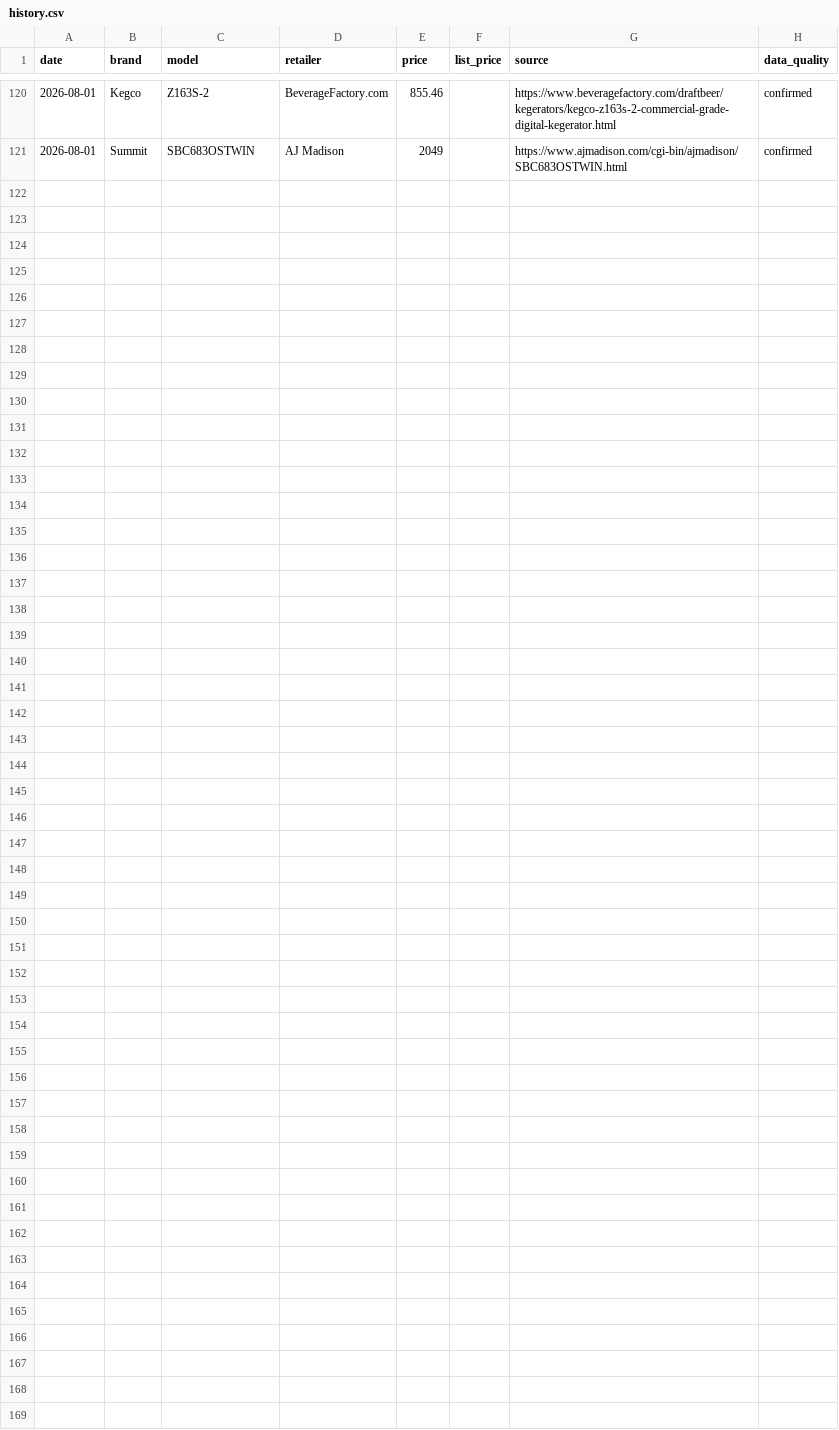
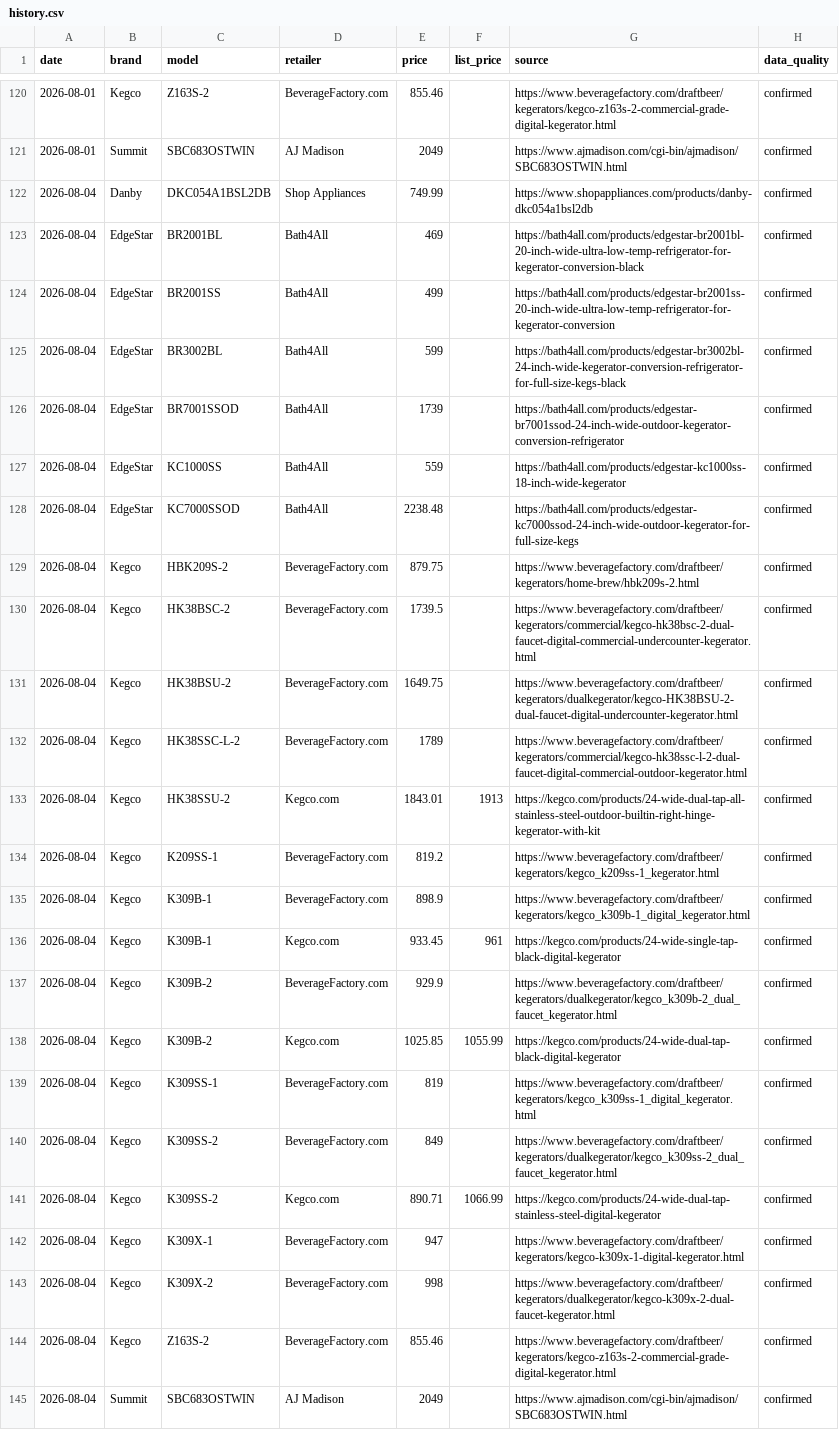
Before and after one commit to lukestambaugh75-hue/kegerator-tracker-r0, a CSV file: history.csv, drawn as a sheet; only a part is shown, gaps mark what is left out; the diff names each change by its address in the sheet, - before the commit and + after, or states it on an @@ line.

```diff
--- a/history.csv
+++ b/history.csv
+row 122: 2026-08-04 | Danby | DKC054A1BSL2DB | Shop Appliances | 749.99 |  | https://www.shopappliances.com/products/danby-dkc054a1bsl2db | confirmed
+row 123: 2026-08-04 | EdgeStar | BR2001BL | Bath4All | 469 |  | https://bath4all.com/products/edgestar-br2001bl-20-inch-wide-ultra-low-temp-refrigerator-for-kegerator-conversion-black | confirmed
+row 124: 2026-08-04 | EdgeStar | BR2001SS | Bath4All | 499 |  | https://bath4all.com/products/edgestar-br2001ss-20-inch-wide-ultra-low-temp-refrigerator-for-kegerator-conversion | confirmed
+row 125: 2026-08-04 | EdgeStar | BR3002BL | Bath4All | 599 |  | https://bath4all.com/products/edgestar-br3002bl-24-inch-wide-kegerator-conversion-refrigerator-for-full-size-kegs-black | confirmed
+row 126: 2026-08-04 | EdgeStar | BR7001SSOD | Bath4All | 1739 |  | https://bath4all.com/products/edgestar-br7001ssod-24-inch-wide-outdoor-kegerator-conversion-refrigerator | confirmed
+row 127: 2026-08-04 | EdgeStar | KC1000SS | Bath4All | 559 |  | https://bath4all.com/products/edgestar-kc1000ss-18-inch-wide-kegerator | confirmed
+row 128: 2026-08-04 | EdgeStar | KC7000SSOD | Bath4All | 2238.48 |  | https://bath4all.com/products/edgestar-kc7000ssod-24-inch-wide-outdoor-kegerator-for-full-size-kegs | confirmed
+row 129: 2026-08-04 | Kegco | HBK209S-2 | BeverageFactory.com | 879.75 |  | https://www.beveragefactory.com/draftbeer/kegerators/home-brew/hbk209s-2.html | confirmed
+row 130: 2026-08-04 | Kegco | HK38BSC-2 | BeverageFactory.com | 1739.5 |  | https://www.beveragefactory.com/draftbeer/kegerators/commercial/kegco-hk38bsc-2-dual-faucet-digital-commercial-undercounter-kegerator.html | confirmed
+row 131: 2026-08-04 | Kegco | HK38BSU-2 | BeverageFactory.com | 1649.75 |  | https://www.beveragefactory.com/draftbeer/kegerators/dualkegerator/kegco-HK38BSU-2-dual-faucet-digital-undercounter-kegerator.html | confirmed
+row 132: 2026-08-04 | Kegco | HK38SSC-L-2 | BeverageFactory.com | 1789 |  | https://www.beveragefactory.com/draftbeer/kegerators/commercial/kegco-hk38ssc-l-2-dual-faucet-digital-commercial-outdoor-kegerator.html | confirmed
+row 133: 2026-08-04 | Kegco | HK38SSU-2 | Kegco.com | 1843.01 | 1913 | https://kegco.com/products/24-wide-dual-tap-all-stainless-steel-outdoor-builtin-right-hinge-kegerator-with-kit | confirmed
+row 134: 2026-08-04 | Kegco | K209SS-1 | BeverageFactory.com | 819.2 |  | https://www.beveragefactory.com/draftbeer/kegerators/kegco_k209ss-1_kegerator.html | confirmed
+row 135: 2026-08-04 | Kegco | K309B-1 | BeverageFactory.com | 898.9 |  | https://www.beveragefactory.com/draftbeer/kegerators/kegco_k309b-1_digital_kegerator.html | confirmed
+row 136: 2026-08-04 | Kegco | K309B-1 | Kegco.com | 933.45 | 961 | https://kegco.com/products/24-wide-single-tap-black-digital-kegerator | confirmed
+row 137: 2026-08-04 | Kegco | K309B-2 | BeverageFactory.com | 929.9 |  | https://www.beveragefactory.com/draftbeer/kegerators/dualkegerator/kegco_k309b-2_dual_faucet_kegerator.html | confirmed
+row 138: 2026-08-04 | Kegco | K309B-2 | Kegco.com | 1025.85 | 1055.99 | https://kegco.com/products/24-wide-dual-tap-black-digital-kegerator | confirmed
+row 139: 2026-08-04 | Kegco | K309SS-1 | BeverageFactory.com | 819 |  | https://www.beveragefactory.com/draftbeer/kegerators/kegco_k309ss-1_digital_kegerator.html | confirmed
+row 140: 2026-08-04 | Kegco | K309SS-2 | BeverageFactory.com | 849 |  | https://www.beveragefactory.com/draftbeer/kegerators/dualkegerator/kegco_k309ss-2_dual_faucet_kegerator.html | confirmed
+row 141: 2026-08-04 | Kegco | K309SS-2 | Kegco.com | 890.71 | 1066.99 | https://kegco.com/products/24-wide-dual-tap-stainless-steel-digital-kegerator | confirmed
+row 142: 2026-08-04 | Kegco | K309X-1 | BeverageFactory.com | 947 |  | https://www.beveragefactory.com/draftbeer/kegerators/kegco-k309x-1-digital-kegerator.html | confirmed
+row 143: 2026-08-04 | Kegco | K309X-2 | BeverageFactory.com | 998 |  | https://www.beveragefactory.com/draftbeer/kegerators/dualkegerator/kegco-k309x-2-dual-faucet-kegerator.html | confirmed
+row 144: 2026-08-04 | Kegco | Z163S-2 | BeverageFactory.com | 855.46 |  | https://www.beveragefactory.com/draftbeer/kegerators/kegco-z163s-2-commercial-grade-digital-kegerator.html | confirmed
+row 145: 2026-08-04 | Summit | SBC683OSTWIN | AJ Madison | 2049 |  | https://www.ajmadison.com/cgi-bin/ajmadison/SBC683OSTWIN.html | confirmed
```
Also changed, not shown: 2 other files.
